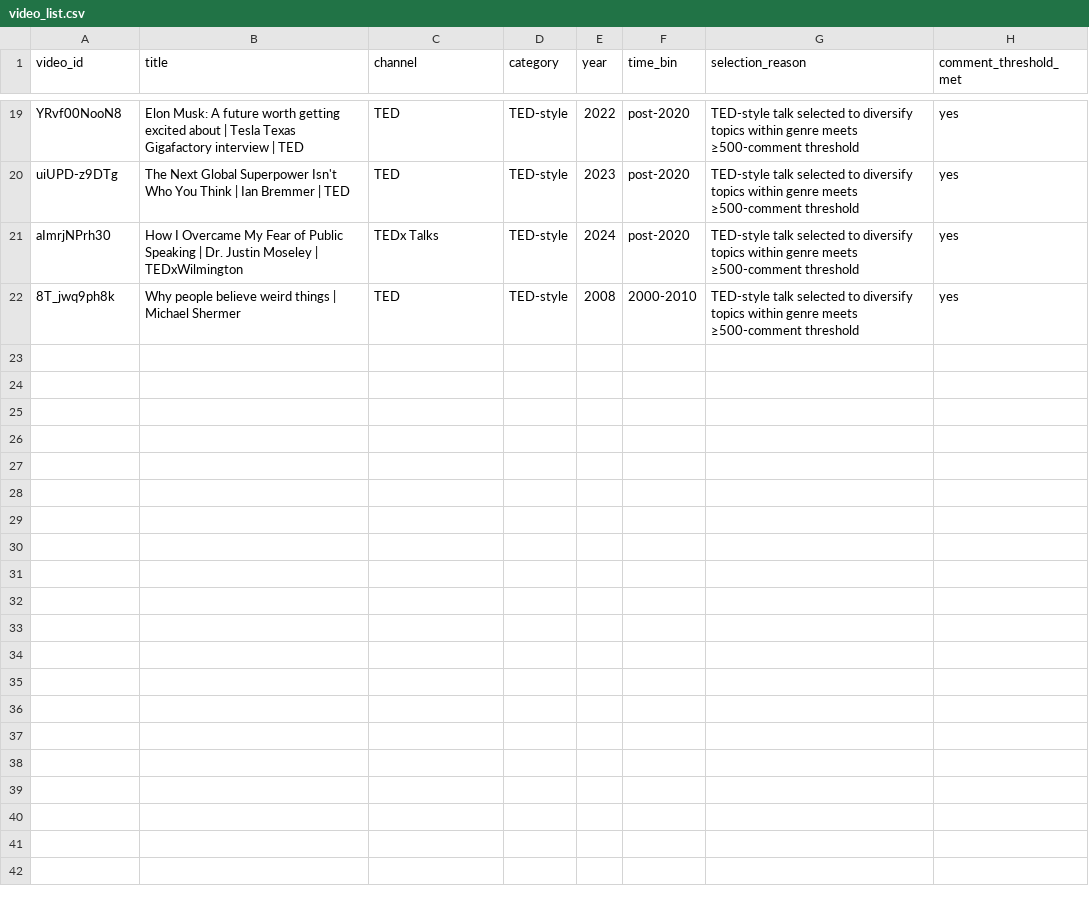
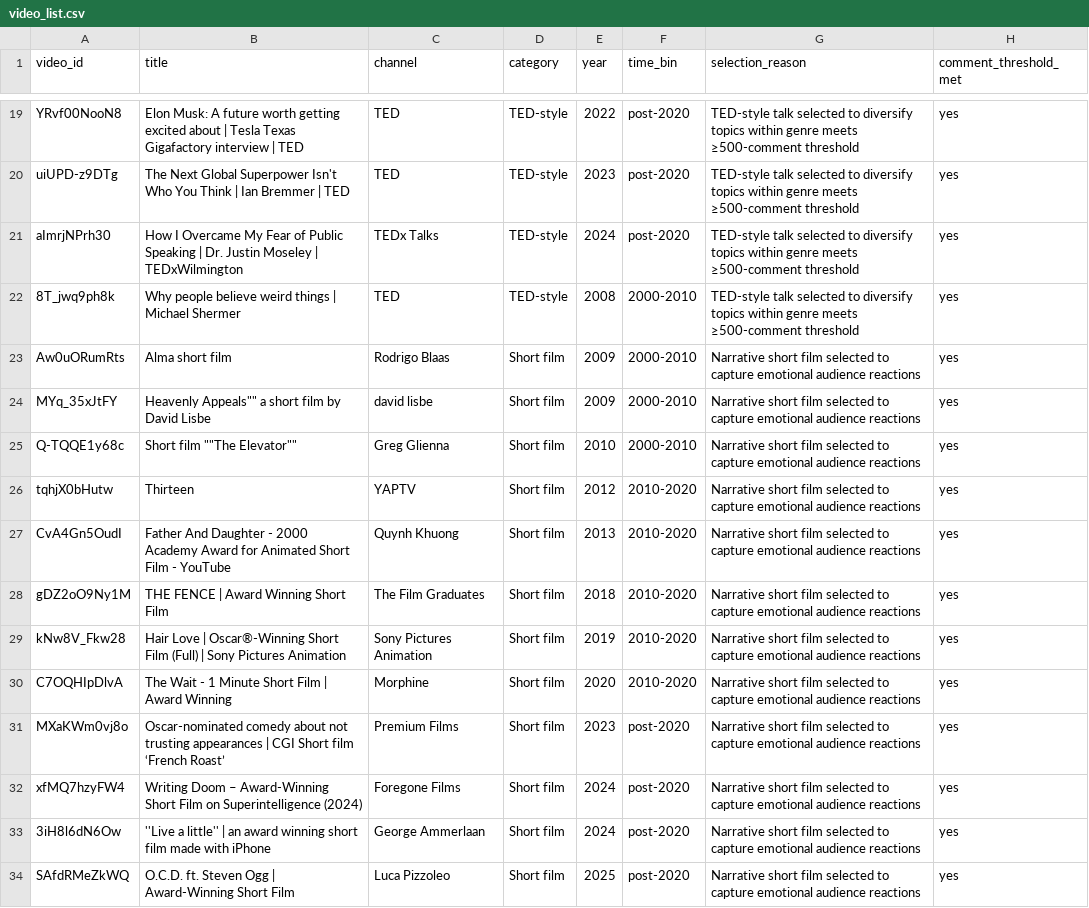
Before and after one commit to mustafayubk/SOSC314_Project, a CSV file: data/video_list.csv, drawn as a sheet; only a part is shown, gaps mark what is left out.

Commit message:
Week 3: Add short film videos to complete 15-video genre sample

```diff
--- a/data/video_list.csv
+++ b/data/video_list.csv
@@ -22 +22,13 @@ aImrjNPrh30,How I Overcame My Fear of Public Speaking | Dr. Justin Moseley | TED
 8T_jwq9ph8k,Why people believe weird things | Michael Shermer,TED,TED-style,2008,2000-2010,TED-style talk selected to diversify topics within genre meets ≥500-comment threshold,yes
+Aw0uORumRts,Alma short film,Rodrigo Blaas,Short film,2009,2000-2010,Narrative short film selected to capture emotional audience reactions,yes
+MYq_35xJtFY,""Heavenly Appeals"" a short film by David Lisbe,david lisbe,Short film,2009,2000-2010,Narrative short film selected to capture emotional audience reactions,yes
+Q-TQQE1y68c,Short film ""The Elevator"",Greg Glienna,Short film,2010,2000-2010,Narrative short film selected to capture emotional audience reactions,yes
+tqhjX0bHutw,Thirteen,YAPTV,Short film,2012,2010-2020,Narrative short film selected to capture emotional audience reactions,yes
+CvA4Gn5OudI,Father And Daughter - 2000 Academy Award for Animated Short Film - YouTube,Quynh Khuong,Short film,2013,2010-2020,Narrative short film selected to capture emotional audience reactions,yes
+gDZ2oO9Ny1M,THE FENCE | Award Winning Short Film,The Film Graduates,Short film,2018,2010-2020,Narrative short film selected to capture emotional audience reactions,yes
+kNw8V_Fkw28,Hair Love | Oscar®-Winning Short Film (Full) | Sony Pictures Animation,Sony Pictures Animation,Short film,2019,2010-2020,Narrative short film selected to capture emotional audience reactions,yes
+C7OQHIpDlvA,The Wait  - 1 Minute Short Film | Award Winning,Morphine,Short film,2020,2010-2020,Narrative short film selected to capture emotional audience reactions,yes
+MXaKWm0vj8o,Oscar-nominated comedy about not trusting appearances | CGI Short film ‘French Roast’,Premium Films,Short film,2023,post-2020,Narrative short film selected to capture emotional audience reactions,yes
+xfMQ7hzyFW4,Writing Doom – Award-Winning Short Film on Superintelligence (2024),Foregone Films,Short film,2024,post-2020,Narrative short film selected to capture emotional audience reactions,yes
+3iH8l6dN6Ow,''Live a little'' | an award winning short film made with iPhone,George Ammerlaan,Short film,2024,post-2020,Narrative short film selected to capture emotional audience reactions,yes
+SAfdRMeZkWQ,O.C.D. ft. Steven Ogg | Award-Winning Short Film,Luca Pizzoleo,Short film,2025,post-2020,Narrative short film selected to capture emotional audience reactions,yes
```
